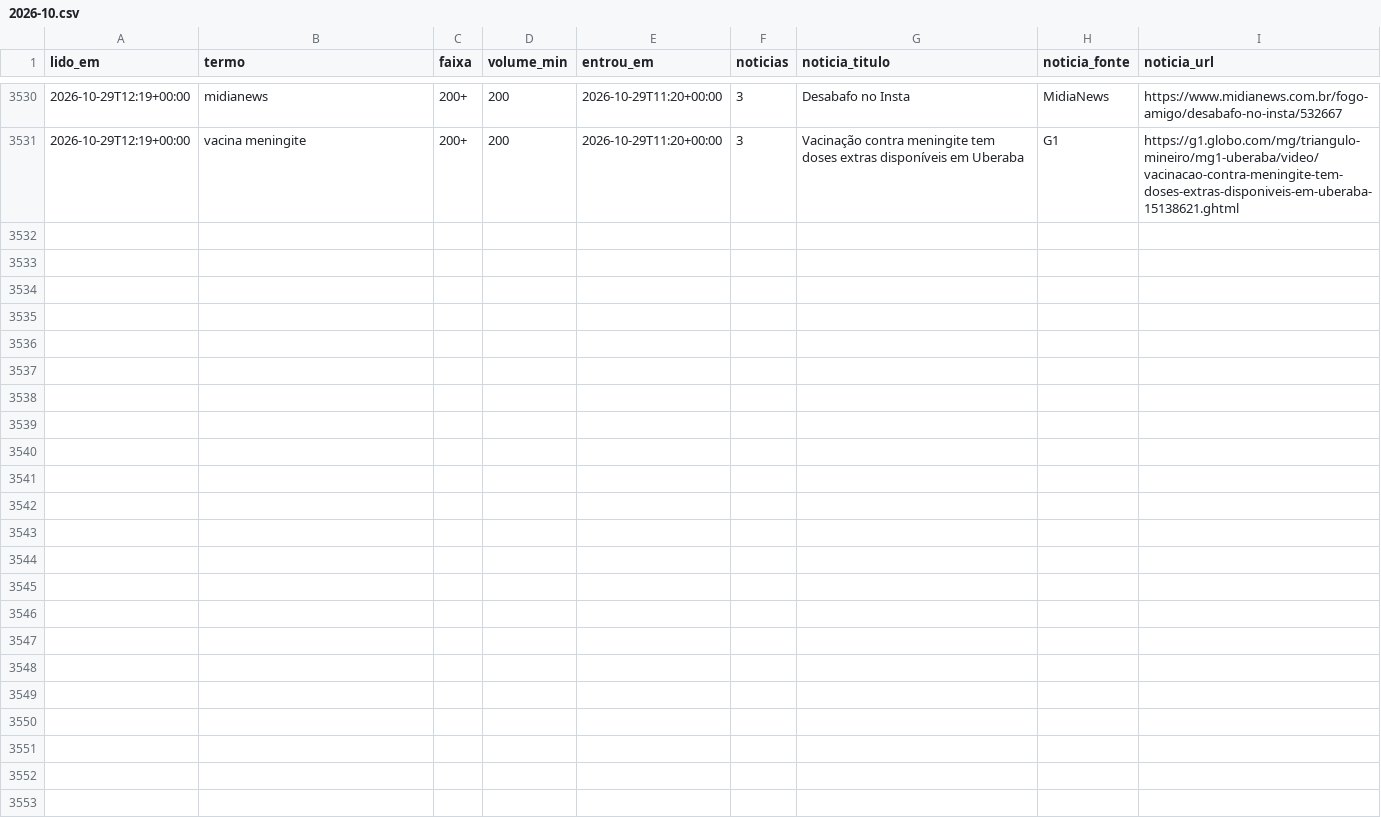
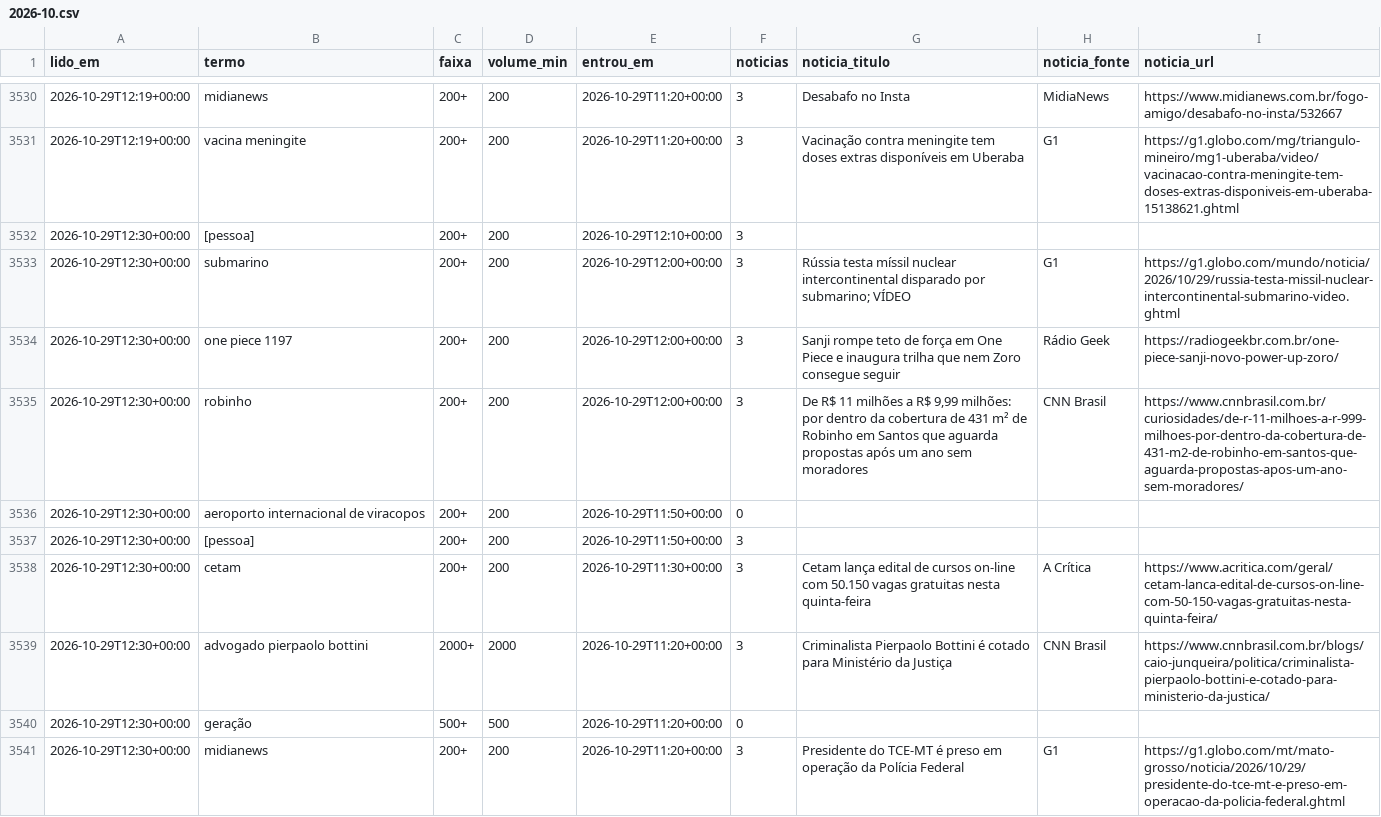
Before and after one commit to kel-lorran/saloInt-sinais, a CSV file: dados/trends/2026-10.csv, drawn as a sheet; only a part is shown, gaps mark what is left out; the diff names each change by its address in the sheet, - before the commit and + after, or states it on an @@ line.

```diff
--- a/dados/trends/2026-10.csv
+++ b/dados/trends/2026-10.csv
+row 3532: 2026-10-29T12:30+00:00 | [pessoa] | 200+ | 200 | 2026-10-29T12:10+00:00 | 3
+row 3533: 2026-10-29T12:30+00:00 | submarino | 200+ | 200 | 2026-10-29T12:00+00:00 | 3 | Rússia testa míssil nuclear intercontinental disparado por submarino; VÍDEO | G1 | https://g1.globo.com/mundo/noticia/2026/10/29/russia-testa-missil-nuclear-intercontinental-submarino-video.ghtml
+row 3534: 2026-10-29T12:30+00:00 | one piece 1197 | 200+ | 200 | 2026-10-29T12:00+00:00 | 3 | Sanji rompe teto de força em One Piece e inaugura trilha que nem Zoro consegue seguir | Rádio Geek | https://radiogeekbr.com.br/one-piece-sanji-novo-power-up-zoro/
+row 3535: 2026-10-29T12:30+00:00 | robinho | 200+ | 200 | 2026-10-29T12:00+00:00 | 3 | De R$ 11 milhões a R$ 9,99 milhões: por dentro da cobertura de 431 m² de Robinho em Santos que aguarda propostas após um ano sem moradores | CNN Brasil | https://www.cnnbrasil.com.br/curiosidades/de-r-11-milhoes-a-r-999-milhoes-por-dentro-da-cobertura-de-431-m2-de-robinho-em-santos-que-aguarda-propostas-apos-um-ano-sem-moradores/
+row 3536: 2026-10-29T12:30+00:00 | aeroporto internacional de viracopos | 200+ | 200 | 2026-10-29T11:50+00:00 | 0
+row 3537: 2026-10-29T12:30+00:00 | [pessoa] | 200+ | 200 | 2026-10-29T11:50+00:00 | 3
+row 3538: 2026-10-29T12:30+00:00 | cetam | 200+ | 200 | 2026-10-29T11:30+00:00 | 3 | Cetam lança edital de cursos on-line com 50.150 vagas gratuitas nesta quinta-feira | A Crítica | https://www.acritica.com/geral/cetam-lanca-edital-de-cursos-on-line-com-50-150-vagas-gratuitas-nesta-quinta-feira/
+row 3539: 2026-10-29T12:30+00:00 | advogado pierpaolo bottini | 2000+ | 2000 | 2026-10-29T11:20+00:00 | 3 | Criminalista Pierpaolo Bottini é cotado para Ministério da Justiça | CNN Brasil | https://www.cnnbrasil.com.br/blogs/caio-junqueira/politica/criminalista-pierpaolo-bottini-e-cotado-para-ministerio-da-justica/
+row 3540: 2026-10-29T12:30+00:00 | geração | 500+ | 500 | 2026-10-29T11:20+00:00 | 0
+row 3541: 2026-10-29T12:30+00:00 | midianews | 200+ | 200 | 2026-10-29T11:20+00:00 | 3 | Presidente do TCE-MT é preso em operação da Polícia Federal | G1 | https://g1.globo.com/mt/mato-grosso/noticia/2026/10/29/presidente-do-tce-mt-e-preso-em-operacao-da-policia-federal.ghtml
```
